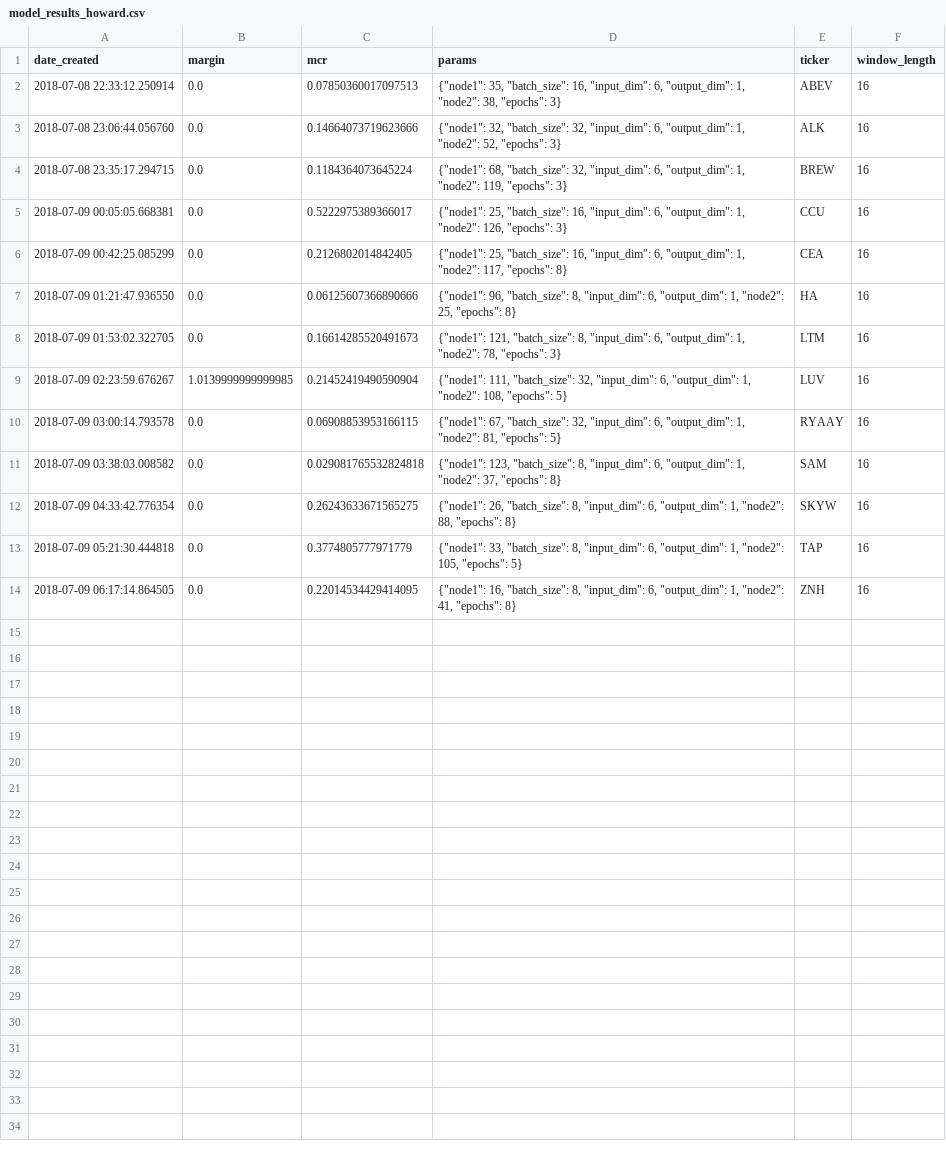
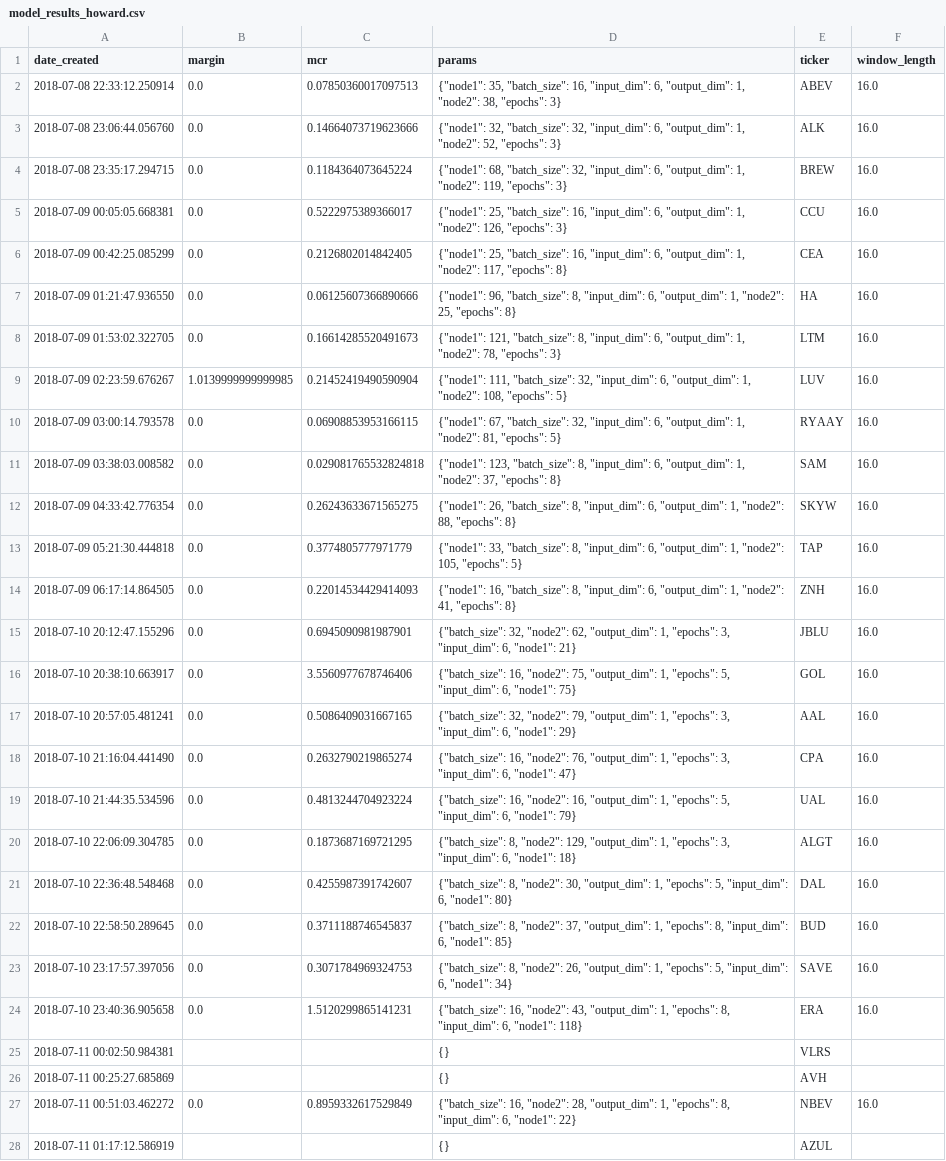
Before and after one commit to lodderwin/basemap, a CSV file: results/model_results_howard.csv, drawn as a sheet; the diff names each change by its address in the sheet, - before the commit and + after, or states it on an @@ line.

Commit message:
adding results and models

```diff
--- a/results/model_results_howard.csv
+++ b/results/model_results_howard.csv
-F2:F14 (window_length): 16
+F2:F14 (window_length): 16.0
-C14 (mcr): 0.22014534429414095
+C14 (mcr): 0.22014534429414093
+row 15: 2018-07-10 20:12:47.155296 | 0.0 | 0.6945090981987901 | {"batch_size": 32, "node2": 62, "output_dim": 1, "epochs": 3, "input_dim": 6, "node1": 21} | JBLU | 16.0
+row 16: 2018-07-10 20:38:10.663917 | 0.0 | 3.5560977678746406 | {"batch_size": 16, "node2": 75, "output_dim": 1, "epochs": 5, "input_dim": 6, "node1": 75} | GOL | 16.0
+row 17: 2018-07-10 20:57:05.481241 | 0.0 | 0.5086409031667165 | {"batch_size": 32, "node2": 79, "output_dim": 1, "epochs": 3, "input_dim": 6, "node1": 29} | AAL | 16.0
+row 18: 2018-07-10 21:16:04.441490 | 0.0 | 0.2632790219865274 | {"batch_size": 16, "node2": 76, "output_dim": 1, "epochs": 3, "input_dim": 6, "node1": 47} | CPA | 16.0
+row 19: 2018-07-10 21:44:35.534596 | 0.0 | 0.4813244704923224 | {"batch_size": 16, "node2": 16, "output_dim": 1, "epochs": 5, "input_dim": 6, "node1": 79} | UAL | 16.0
+row 20: 2018-07-10 22:06:09.304785 | 0.0 | 0.1873687169721295 | {"batch_size": 8, "node2": 129, "output_dim": 1, "epochs": 3, "input_dim": 6, "node1": 18} | ALGT | 16.0
+row 21: 2018-07-10 22:36:48.548468 | 0.0 | 0.4255987391742607 | {"batch_size": 8, "node2": 30, "output_dim": 1, "epochs": 5, "input_dim": 6, "node1": 80} | DAL | 16.0
+row 22: 2018-07-10 22:58:50.289645 | 0.0 | 0.3711188746545837 | {"batch_size": 8, "node2": 37, "output_dim": 1, "epochs": 8, "input_dim": 6, "node1": 85} | BUD | 16.0
+row 23: 2018-07-10 23:17:57.397056 | 0.0 | 0.3071784969324753 | {"batch_size": 8, "node2": 26, "output_dim": 1, "epochs": 5, "input_dim": 6, "node1": 34} | SAVE | 16.0
+row 24: 2018-07-10 23:40:36.905658 | 0.0 | 1.5120299865141231 | {"batch_size": 16, "node2": 43, "output_dim": 1, "epochs": 8, "input_dim": 6, "node1": 118} | ERA | 16.0
+row 25: 2018-07-11 00:02:50.984381 |  |  | {} | VLRS
+row 26: 2018-07-11 00:25:27.685869 |  |  | {} | AVH
+row 27: 2018-07-11 00:51:03.462272 | 0.0 | 0.8959332617529849 | {"batch_size": 16, "node2": 28, "output_dim": 1, "epochs": 8, "input_dim": 6, "node1": 22} | NBEV | 16.0
+row 28: 2018-07-11 01:17:12.586919 |  |  | {} | AZUL
```
Also changed, not shown: 22 other files.
